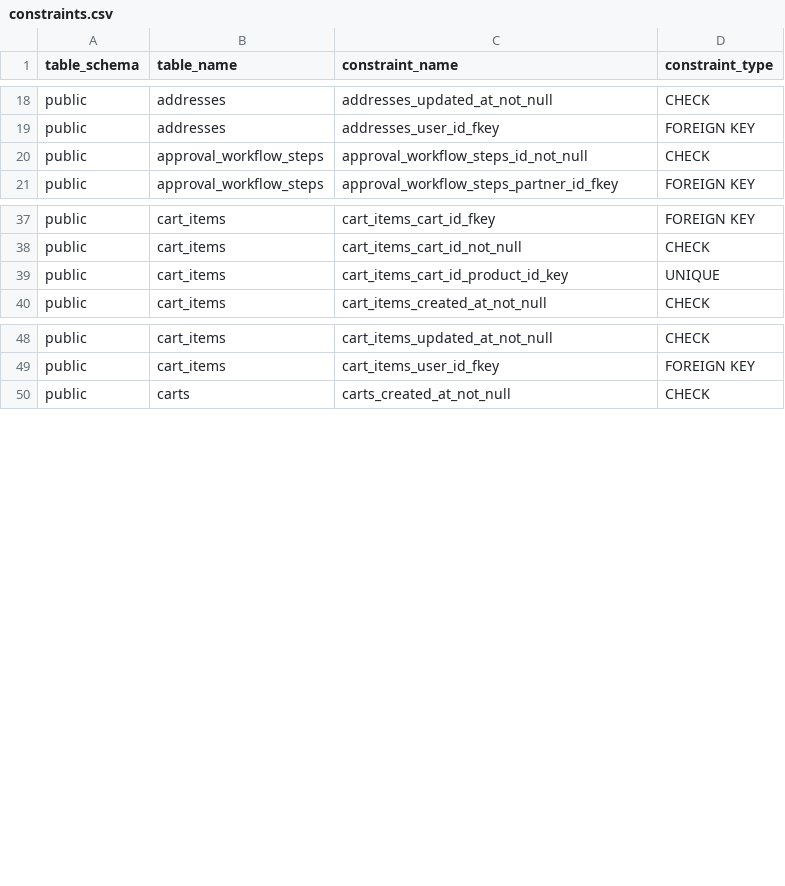
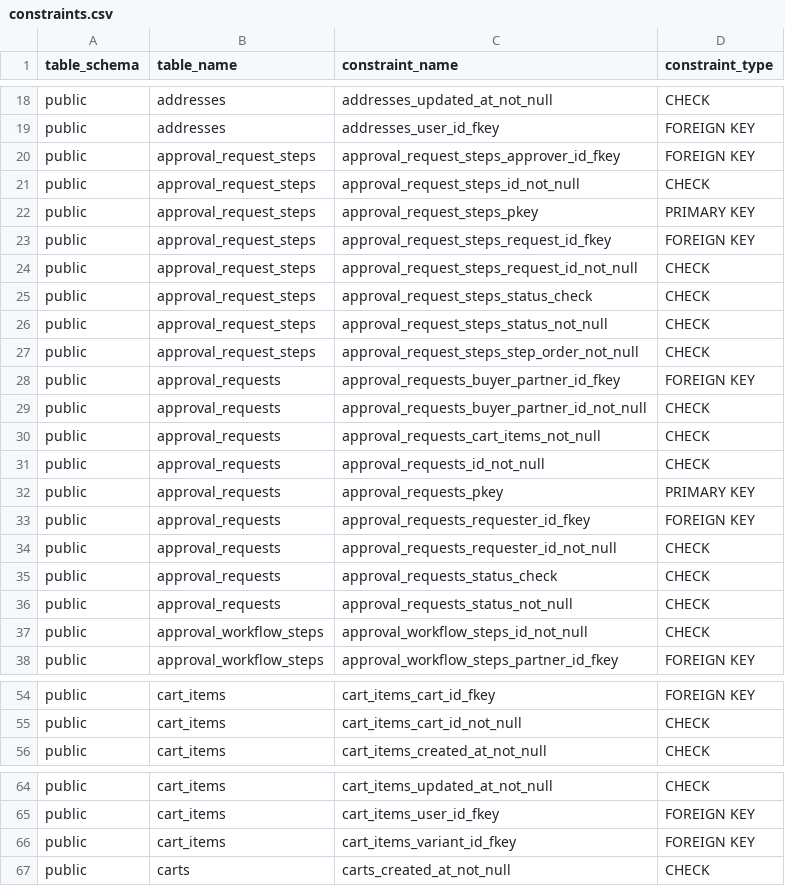
Before and after one commit to pro-koya/city_on_farm, a CSV file: table-info-production/constraints.csv, drawn as a sheet; only a part is shown, gaps mark what is left out; removed rows and columns are numbered as before the commit, all else as after; the diff covers the shown part only; the diff names each change by its address in the sheet, - before the commit and + after, or states it on an @@ line.

```diff
--- a/table-info-production/constraints.csv
+++ b/table-info-production/constraints.csv
+row 20: public | approval_request_steps | approval_request_steps_approver_id_fkey | FOREIGN KEY
+row 21: public | approval_request_steps | approval_request_steps_id_not_null | CHECK
+row 22: public | approval_request_steps | approval_request_steps_pkey | PRIMARY KEY
+row 23: public | approval_request_steps | approval_request_steps_request_id_fkey | FOREIGN KEY
+row 24: public | approval_request_steps | approval_request_steps_request_id_not_null | CHECK
+row 25: public | approval_request_steps | approval_request_steps_status_check | CHECK
+row 26: public | approval_request_steps | approval_request_steps_status_not_null | CHECK
+row 27: public | approval_request_steps | approval_request_steps_step_order_not_null | CHECK
+row 28: public | approval_requests | approval_requests_buyer_partner_id_fkey | FOREIGN KEY
+row 29: public | approval_requests | approval_requests_buyer_partner_id_not_null | CHECK
+row 30: public | approval_requests | approval_requests_cart_items_not_null | CHECK
+row 31: public | approval_requests | approval_requests_id_not_null | CHECK
+row 32: public | approval_requests | approval_requests_pkey | PRIMARY KEY
+row 33: public | approval_requests | approval_requests_requester_id_fkey | FOREIGN KEY
+row 34: public | approval_requests | approval_requests_requester_id_not_null | CHECK
+row 35: public | approval_requests | approval_requests_status_check | CHECK
+row 36: public | approval_requests | approval_requests_status_not_null | CHECK
-row 39: public | cart_items | cart_items_cart_id_product_id_key | UNIQUE
+row 66: public | cart_items | cart_items_variant_id_fkey | FOREIGN KEY
```
Also changed, not shown: 26 added rows and 1 removed row elsewhere in this file, table-info-production/columns.csv, table-info-production/enums.csv, 3 other files.
